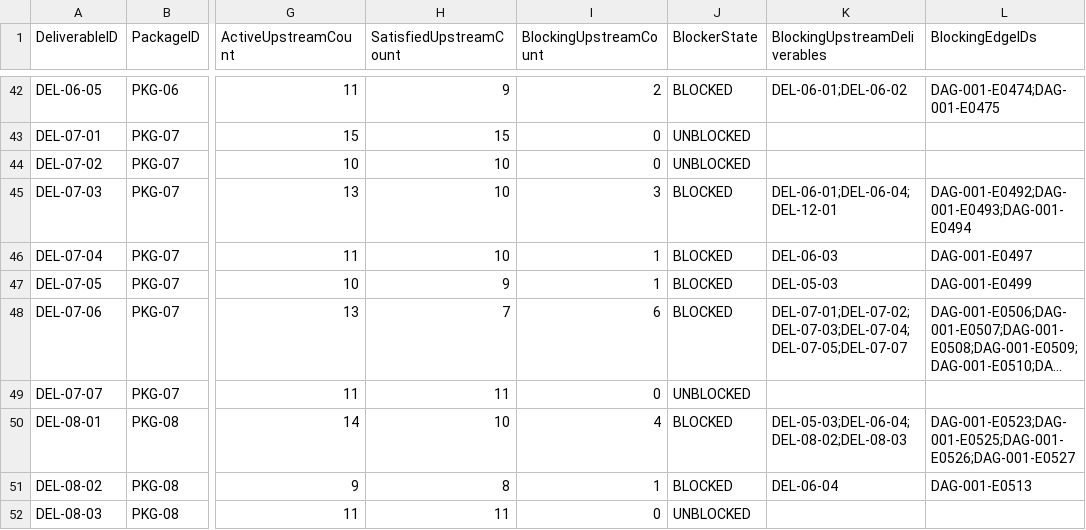
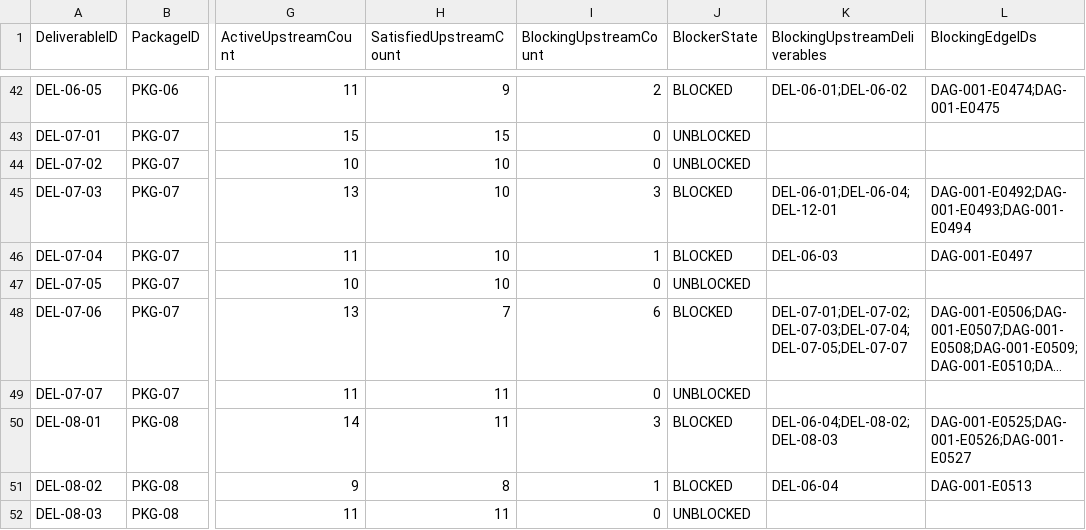
Before and after one commit to sgttomas/chirality-piping, a CSV file: execution/_Coordination/DEV-001_BLOCKER_QUEUE.csv, drawn as a sheet; only a part is shown, gaps mark what is left out; long unchanged cells end in …; the diff covers the shown part only; the diff names each change by its address in the sheet, - before the commit and + after, or states it on an @@ line.

```diff
--- a/execution/_Coordination/DEV-001_BLOCKER_QUEUE.csv
+++ b/execution/_Coordination/DEV-001_BLOCKER_QUEUE.csv
-H47 (SatisfiedUpstreamCount): 9
+H47 (SatisfiedUpstreamCount): 10
-I47 (BlockingUpstreamCount): 1
+I47 (BlockingUpstreamCount): 0
-J47 (BlockerState): BLOCKED
+J47 (BlockerState): UNBLOCKED
-K47 (BlockingUpstreamDeliverables): DEL-05-03
+K47 (BlockingUpstreamDeliverables): (empty)
-L47 (BlockingEdgeIDs): DAG-001-E0499
+L47 (BlockingEdgeIDs): (empty)
-H50 (SatisfiedUpstreamCount): 10
+H50 (SatisfiedUpstreamCount): 11
-I50 (BlockingUpstreamCount): 4
+I50 (BlockingUpstreamCount): 3
-K50 (BlockingUpstreamDeliverables): DEL-05-03;DEL-06-04;DEL-08-02;DEL-08-03
+K50 (BlockingUpstreamDeliverables): DEL-06-04;DEL-08-02;DEL-08-03
-L50 (BlockingEdgeIDs): DAG-001-E0523;DAG-001-E0525;DAG-001-E0526;DAG-001-E0527
+L50 (BlockingEdgeIDs): DAG-001-E0525;DAG-001-E0526;DAG-001-E0527
```
Also changed, not shown: 17 edited cells elsewhere in this file, execution/PKG-05_Loads, Load Cases, and Stress Recovery/1_Working/DEL-05-03_Fundamental stress recovery module/Dependencies.csv, execution/_Coordination/DEV-001_IMPLEMENTATION_EVIDENCE.csv, 4 other files.
